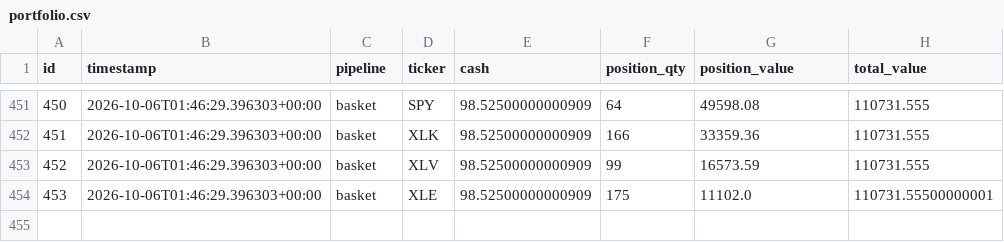
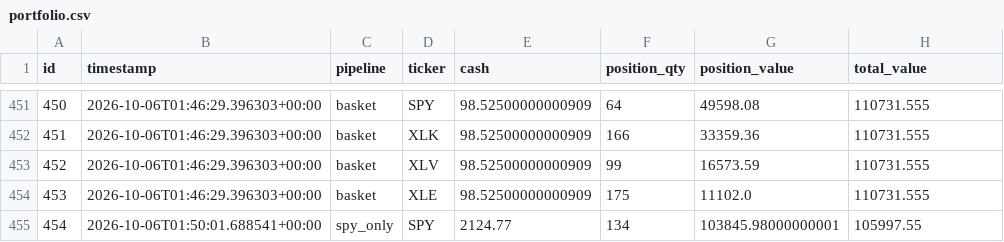
Before and after one commit to dads2busy/SchroederTrader, a CSV file: data/portfolio.csv, drawn as a sheet; only a part is shown, gaps mark what is left out.

```diff
--- a/data/portfolio.csv
+++ b/data/portfolio.csv
@@ -453,2 +453,3 @@ id,timestamp,pipeline,ticker,cash,position_qty,position_value,total_value
 452,2026-10-06T01:46:29.396303+00:00,basket,XLV,98.52500000000909,99,16573.59,110731.555
-453,2026-10-06T01:46:29.396303+00:00,basket,XLE,98.52500000000909,175,11102.0,110731.55500000001
+453,2026-10-06T01:46:29.396303+00:00,basket,XLE,98.52500000000909,175,11102.0,110731.555
+454,2026-10-06T01:50:01.688541+00:00,spy_only,SPY,2124.77,134,103845.98000000001,105997.55
```
Also changed, not shown: data/llm_shadow_signals.csv, data/shadow_signals.csv, 1 other file.
